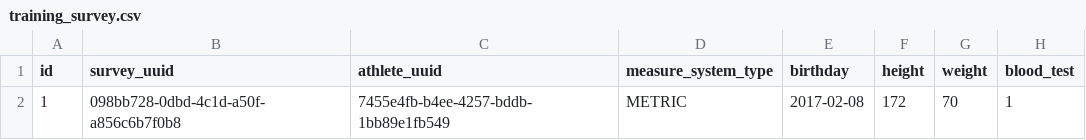
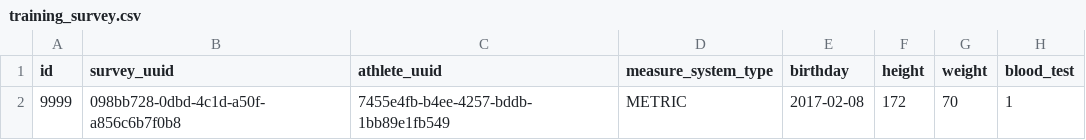
Before and after one commit to athleticspot/athleticspot, a CSV file: src/main/resources/config/liquibase/training_survey.csv, drawn as a sheet; only a part is shown; the diff names each change by its address in the sheet, - before the commit and + after, or states it on an @@ line.

Commit message:
test fix

```diff
--- a/src/main/resources/config/liquibase/training_survey.csv
+++ b/src/main/resources/config/liquibase/training_survey.csv
-A2 (id): 1
+A2 (id): 9999
```
Also changed, not shown: 6 other files.
